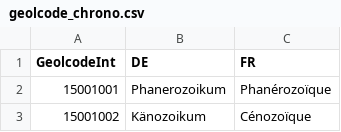
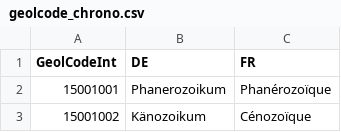
Before and after one commit to swisstopo/lg-geology-data-model, a CSV file: exports/2025-05-26/geolcode_chrono.csv, drawn as a sheet; only a part is shown.

Commit message:
typo

```diff
--- a/exports/2025-05-26/geolcode_chrono.csv
+++ b/exports/2025-05-26/geolcode_chrono.csv
@@ -1,2 +1,2 @@
-GeolcodeInt,DE,FR
+GeolCodeInt,DE,FR
 15001001,Phanerozoikum,Phanérozoïque
```
